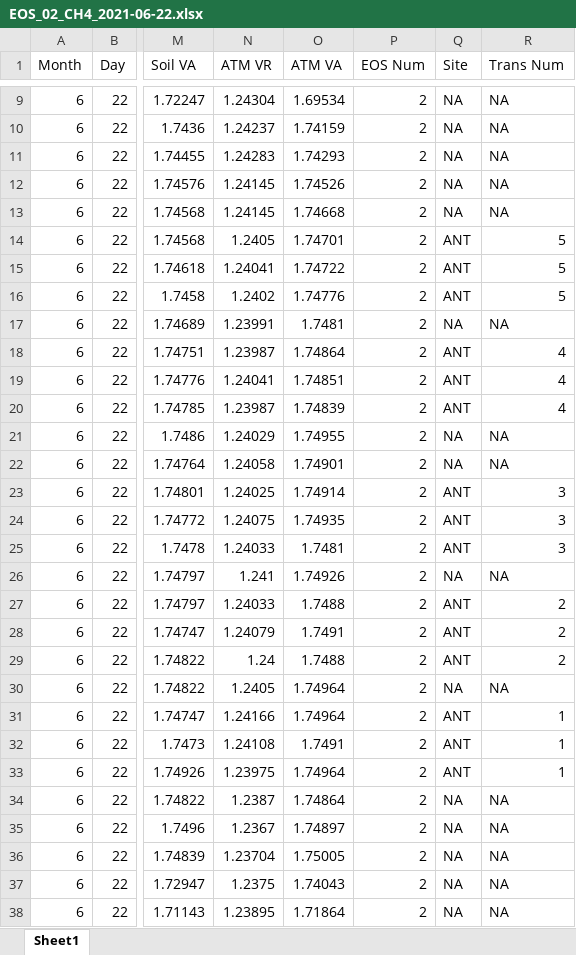
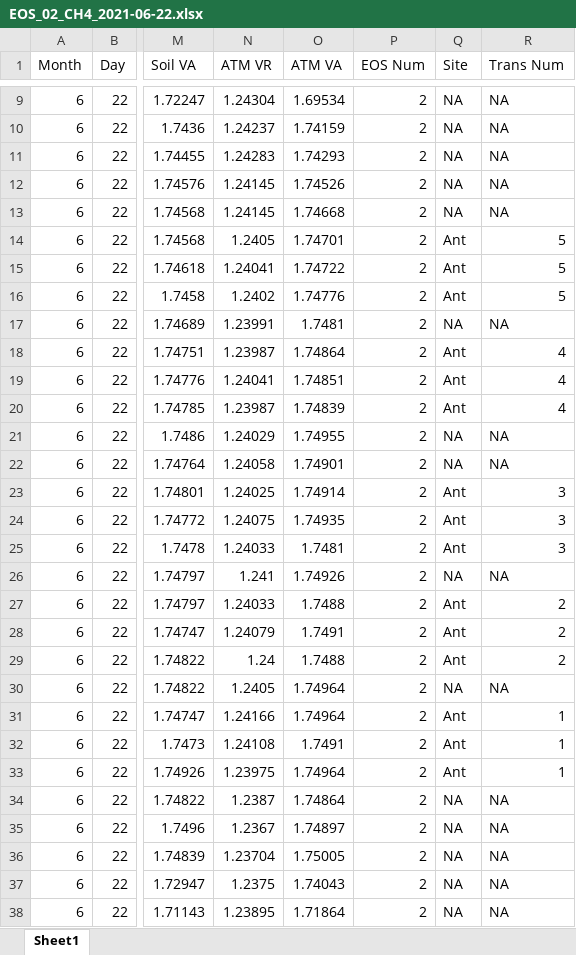
Before and after one commit to carbonshed/Ecuador2021, an Excel workbook: CH4/EOS_02_CH4_2021-06-22.xlsx, sheet Sheet1, drawn as a sheet; only a part is shown, gaps mark what is left out; values as stored, in another font and other column widths than the file's, no borders; the diff names each change by its address in the sheet, - before the commit and + after, or states it on an @@ line.

```diff
--- a/CH4/EOS_02_CH4_2021-06-22.xlsx (sheet Sheet1)
+++ b/CH4/EOS_02_CH4_2021-06-22.xlsx (sheet Sheet1)
-Q14:Q16 (Site): ANT
+Q14:Q16 (Site): Ant
-Q18:Q20 (Site): ANT
+Q18:Q20 (Site): Ant
-Q23:Q25 (Site): ANT
+Q23:Q25 (Site): Ant
-Q27:Q29 (Site): ANT
+Q27:Q29 (Site): Ant
-Q31:Q33 (Site): ANT
+Q31:Q33 (Site): Ant
```
Also changed, not shown: 1 other file.
